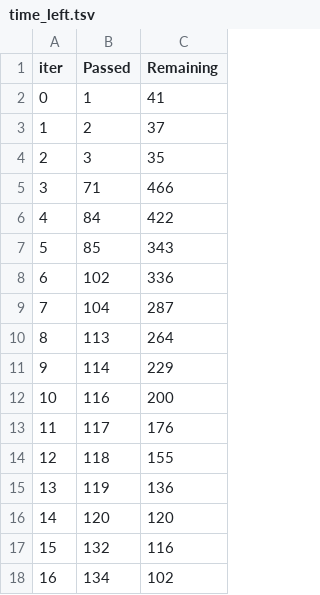
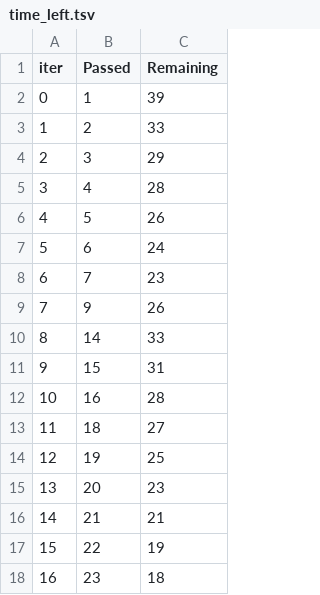
Before and after one commit to Pyatachokk/hse_ts_course, a TSV file: 2021-spring/seminars/catboost_info/time_left.tsv, drawn as a sheet; only a part is shown; the diff covers the shown part only.

```diff
--- a/2021-spring/seminars/catboost_info/time_left.tsv
+++ b/2021-spring/seminars/catboost_info/time_left.tsv
@@ -1,18 +1,18 @@
 iter	Passed	Remaining
-0	1	41
-1	2	37
-2	3	35
-3	71	466
-4	84	422
-5	85	343
-6	102	336
-7	104	287
-8	113	264
-9	114	229
-10	116	200
-11	117	176
-12	118	155
-13	119	136
-14	120	120
-15	132	116
-16	134	102
+0	1	39
+1	2	33
+2	3	29
+3	4	28
+4	5	26
+5	6	24
+6	7	23
+7	9	26
+8	14	33
+9	15	31
+10	16	28
+11	18	27
+12	19	25
+13	20	23
+14	21	21
+15	22	19
+16	23	18
```
Also changed, not shown: 25 edited cells elsewhere in this file, 2021-spring/seminars/catboost_info/learn_error.tsv, 4 other files.
